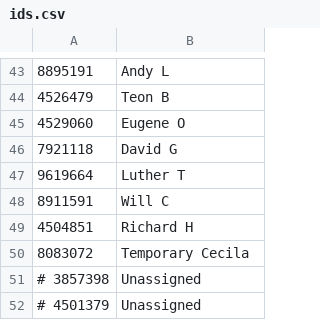
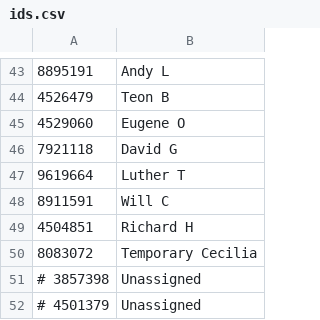
Before and after one commit to dvorit-manylabs/manydoors, a CSV file: ids.csv, drawn as a sheet; only a part is shown, gaps mark what is left out.

Commit message:
Update ids.csv

```diff
--- a/ids.csv
+++ b/ids.csv
@@ -49,3 +49,3 @@
 4504851, Richard H
-8083072, Temporary Cecila
+8083072, Temporary Cecilia
 # 3857398, Unassigned
```
